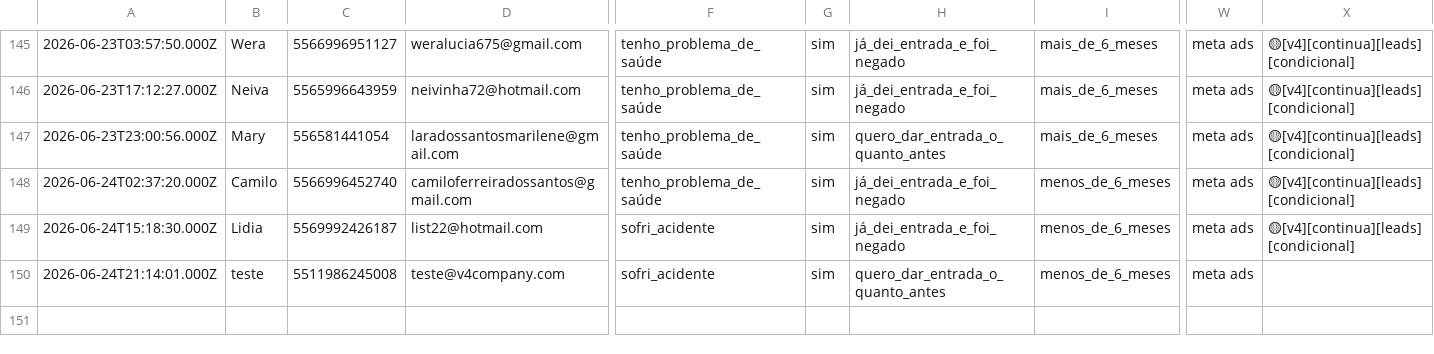
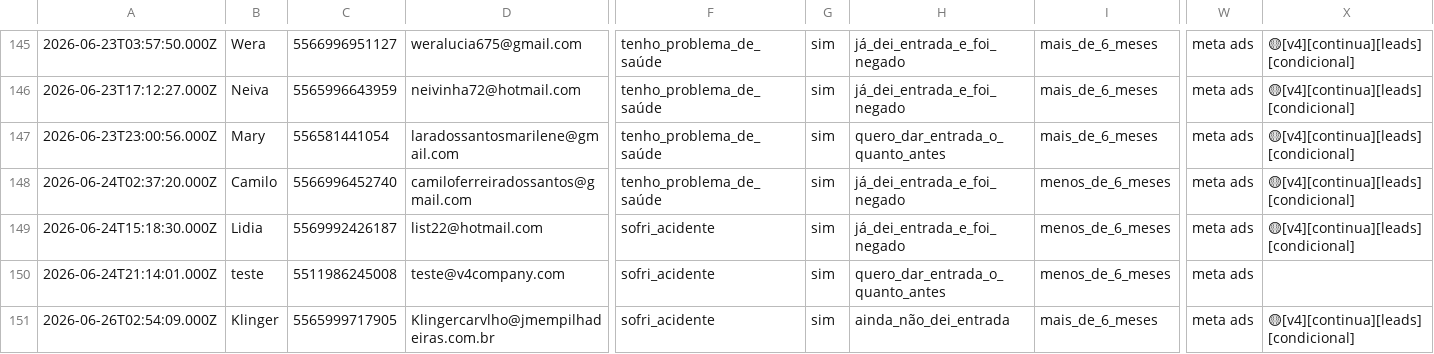
Before and after one commit to juliacostamktdigital-eng/Lps, a CSV file: painel/data/com/FARS.csv, drawn as a sheet; only a part is shown, gaps mark what is left out; rows hold the shown columns only; the diff names each change by its address in the sheet, - before the commit and + after, or states it on an @@ line.

```diff
--- a/painel/data/com/FARS.csv
+++ b/painel/data/com/FARS.csv
+row 151: 2026-06-26T02:54:09.000Z | Klinger | 5565999717905 | Klingercarvlho@jmempilhadeiras.com.br | sofri_acidente | sim | ainda_não_dei_entrada | mais_de_6_meses | meta ads | 🟡[v4][continua][leads][condicional]
```
Also changed, not shown: painel/data/pace/ACCE.csv, painel/data/pace/SOTB.csv, 3 other files.
